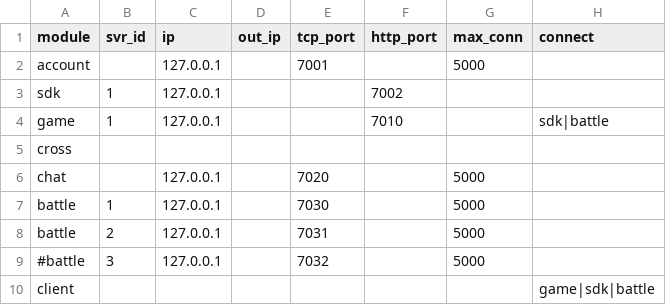
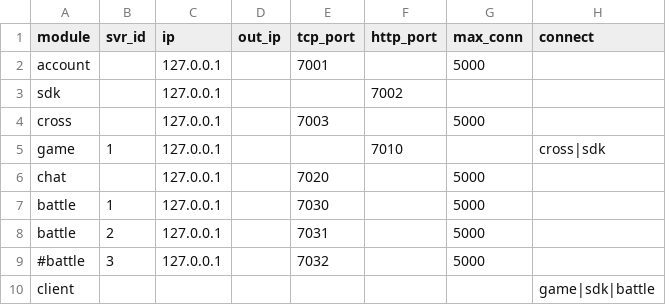
Before and after one commit to lizhenfu100/GoServer, a CSV file: go/bin/csv/conf_net.csv, drawn as a sheet.

```diff
--- a/go/bin/csv/conf_net.csv
+++ b/go/bin/csv/conf_net.csv
@@ -2,5 +2,5 @@ module,svr_id,ip,out_ip,tcp_port,http_port,max_conn,connect
 account,,127.0.0.1,,7001,,5000,
-sdk,1,127.0.0.1,,,7002,,
-game,1,127.0.0.1,,,7010,,sdk|battle
-cross,,,,,,,
+sdk,,127.0.0.1,,,7002,,
+cross,,127.0.0.1,,7003,,5000,
+game,1,127.0.0.1,,,7010,,cross|sdk
 chat,,127.0.0.1,,7020,,5000,
```
Also changed, not shown: 13 other files.
